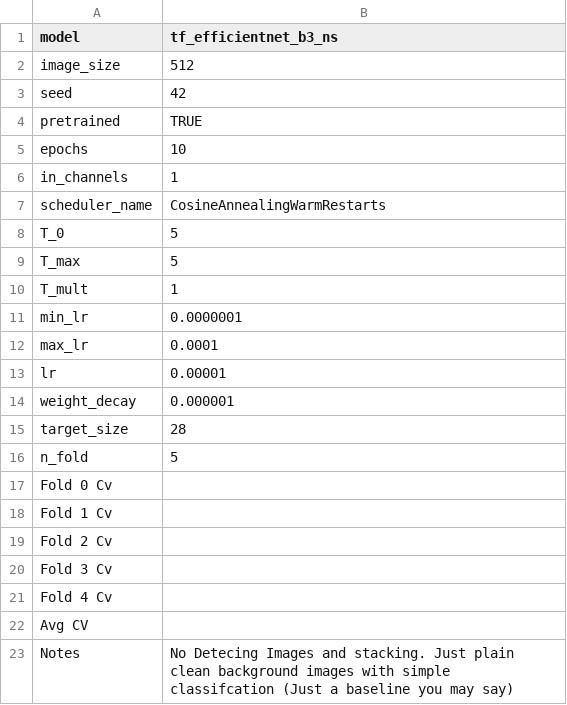
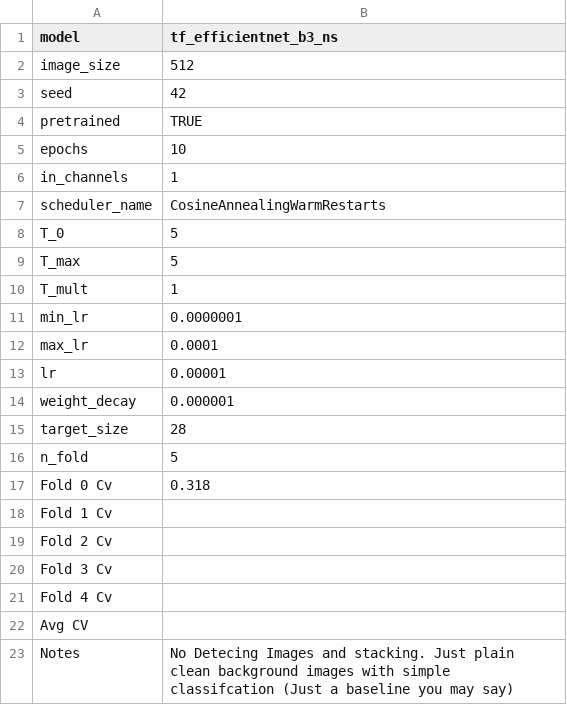
Before and after one commit to king398/Cultivar_FGVC9, a CSV file: cfg/Ultra MNIST Tracking.csv, drawn as a sheet.

```diff
--- a/cfg/Ultra MNIST Tracking.csv
+++ b/cfg/Ultra MNIST Tracking.csv
@@ -16,3 +16,3 @@ target_size,28
 n_fold,5
-Fold 0 Cv,
+Fold 0 Cv,0.318
 Fold 1 Cv,
```
Also changed, not shown: 4 other files.
